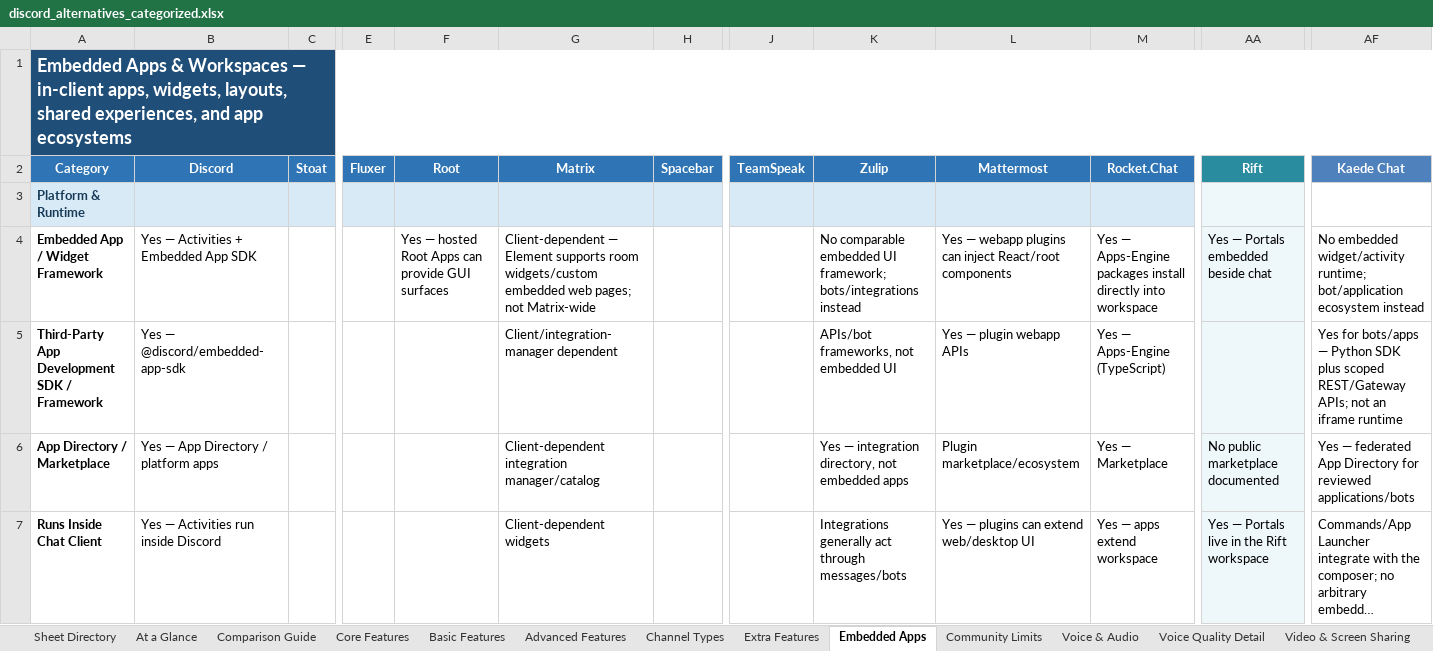
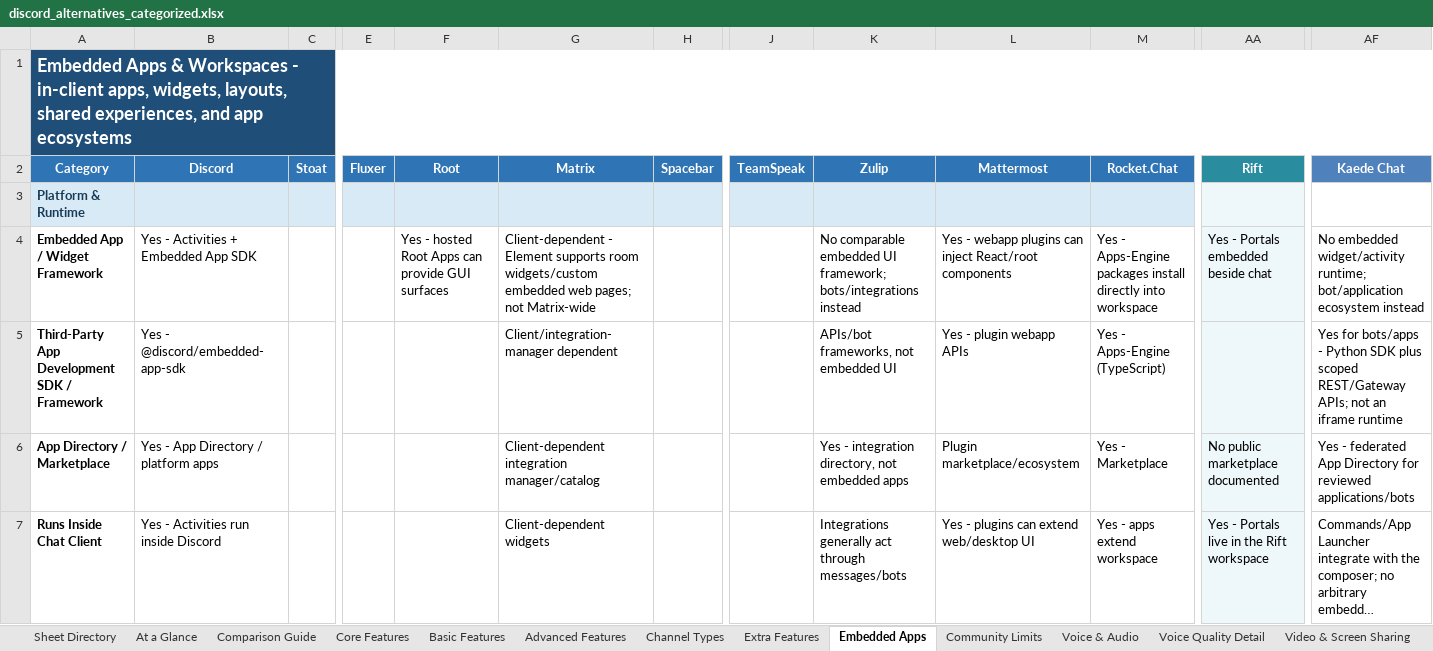
Before and after one commit to discord-alternative/Discord-Alternative-Tracker, an Excel workbook: data/discord_alternatives_categorized.xlsx, sheet Embedded Apps, drawn as a sheet; only a part is shown, gaps mark what is left out; long unchanged cells end in …; values as stored, in another font and other column widths than the file's, no borders; the diff covers the shown part only; the diff names each change by its address in the sheet, - before the commit and + after, or states it on an @@ line.

```diff
--- a/data/discord_alternatives_categorized.xlsx (sheet Embedded Apps)
+++ b/data/discord_alternatives_categorized.xlsx (sheet Embedded Apps)
-A1 (Category): …& Workspaces — in-client apps,…
+A1 (Category): …& Workspaces - in-client apps,…
-B4 (Discord): Yes — Activities + Embedded App SDK
+B4 (Discord): Yes - Activities + Embedded App SDK
-F4 (Root): Yes — hosted Root…
+F4 (Root): Yes - hosted Root…
-G4 (Matrix): Client-dependent — Element supports…
+G4 (Matrix): Client-dependent - Element supports…
-L4 (Mattermost): Yes — webapp plugins…
+L4 (Mattermost): Yes - webapp plugins…
-M4 (Rocket.Chat): Yes — Apps-Engine packages…
+M4 (Rocket.Chat): Yes - Apps-Engine packages…
-AA4 (Rift): Yes — Portals embedded beside chat
+AA4 (Rift): Yes - Portals embedded beside chat
-B5 (Discord): Yes — @discord/embedded-app-sdk
+B5 (Discord): Yes - @discord/embedded-app-sdk
-L5 (Mattermost): Yes — plugin webapp APIs
+L5 (Mattermost): Yes - plugin webapp APIs
-M5 (Rocket.Chat): Yes — Apps-Engine (TypeScript)
+M5 (Rocket.Chat): Yes - Apps-Engine (TypeScript)
-AF5 (Kaede Chat): …for bots/apps — Python SDK…
+AF5 (Kaede Chat): …for bots/apps - Python SDK…
-B6 (Discord): Yes — App Directory / platform apps
+B6 (Discord): Yes - App Directory / platform apps
-K6 (Zulip): Yes — integration directory,…
+K6 (Zulip): Yes - integration directory,…
-M6 (Rocket.Chat): Yes — Marketplace
+M6 (Rocket.Chat): Yes - Marketplace
-AF6 (Kaede Chat): Yes — federated App…
+AF6 (Kaede Chat): Yes - federated App…
-B7 (Discord): Yes — Activities run inside Discord
+B7 (Discord): Yes - Activities run inside Discord
-L7 (Mattermost): Yes — plugins can extend web/desktop UI
+L7 (Mattermost): Yes - plugins can extend web/desktop UI
-M7 (Rocket.Chat): Yes — apps extend workspace
+M7 (Rocket.Chat): Yes - apps extend workspace
-AA7 (Rift): Yes — Portals live in the Rift workspace
+AA7 (Rift): Yes - Portals live in the Rift workspace
```
Also changed, not shown: 41 edited cells elsewhere in this sheet, sheet At a Glance, sheet Core Features, sheet Channel Types, sheet Security Matrix, sheet Deployment Detail, sheet Encryption Details, 40 more sheets.
